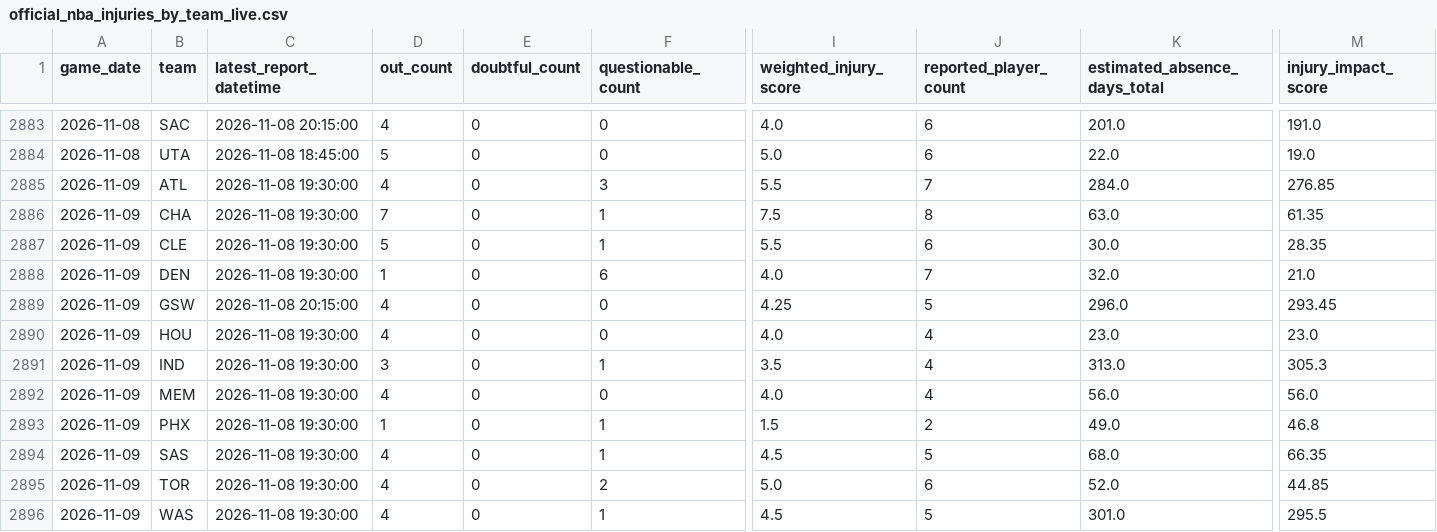
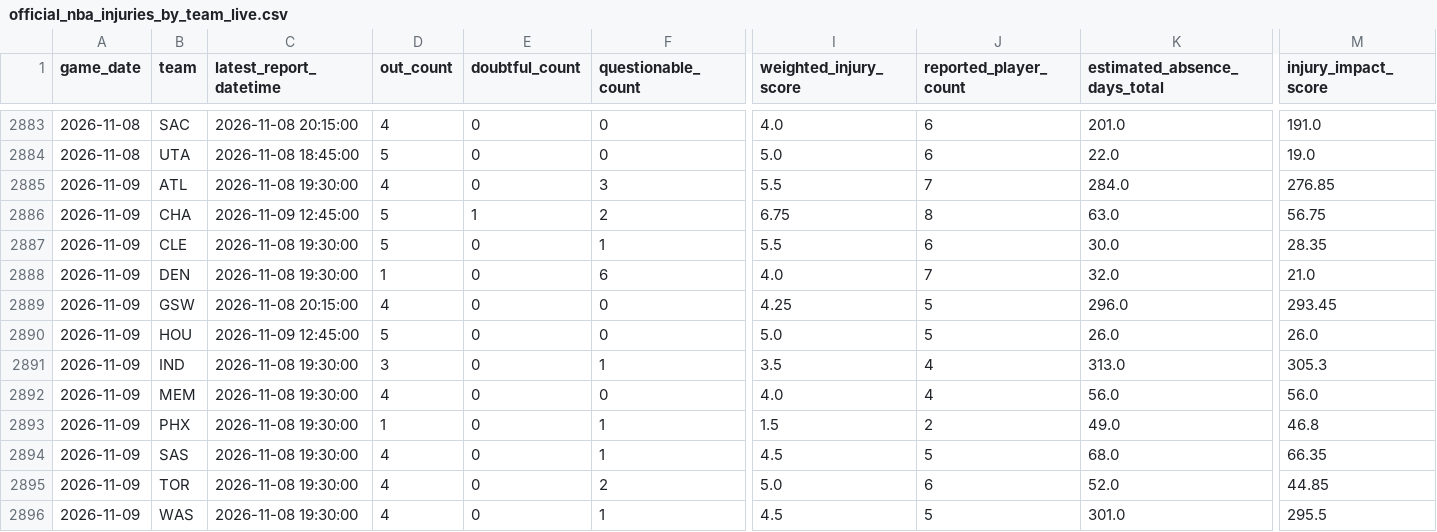
Before and after one commit to brianbzeng/nbamodel, a CSV file: data/raw/official_nba_injuries_by_team_live.csv, drawn as a sheet; only a part is shown, gaps mark what is left out; the diff names each change by its address in the sheet, - before the commit and + after, or states it on an @@ line.

```diff
--- a/data/raw/official_nba_injuries_by_team_live.csv
+++ b/data/raw/official_nba_injuries_by_team_live.csv
-C2886 (latest_report_datetime): 2026-11-08 19:30:00
+C2886 (latest_report_datetime): 2026-11-09 12:45:00
-D2886 (out_count): 7
+D2886 (out_count): 5
-E2886 (doubtful_count): 0
+E2886 (doubtful_count): 1
-F2886 (questionable_count): 1
+F2886 (questionable_count): 2
-I2886 (weighted_injury_score): 7.5
+I2886 (weighted_injury_score): 6.75
-M2886 (injury_impact_score): 61.35
+M2886 (injury_impact_score): 56.75
-C2890 (latest_report_datetime): 2026-11-08 19:30:00
+C2890 (latest_report_datetime): 2026-11-09 12:45:00
-D2890 (out_count): 4
+D2890 (out_count): 5
-I2890 (weighted_injury_score): 4.0
+I2890 (weighted_injury_score): 5.0
-J2890 (reported_player_count): 4
+J2890 (reported_player_count): 5
-K2890 (estimated_absence_days_total): 23.0
+K2890 (estimated_absence_days_total): 26.0
-M2890 (injury_impact_score): 23.0
+M2890 (injury_impact_score): 26.0
```
Also changed, not shown: data/raw/nba_daily_predictions.csv, data/raw/official_nba_injuries_players_live.csv.
